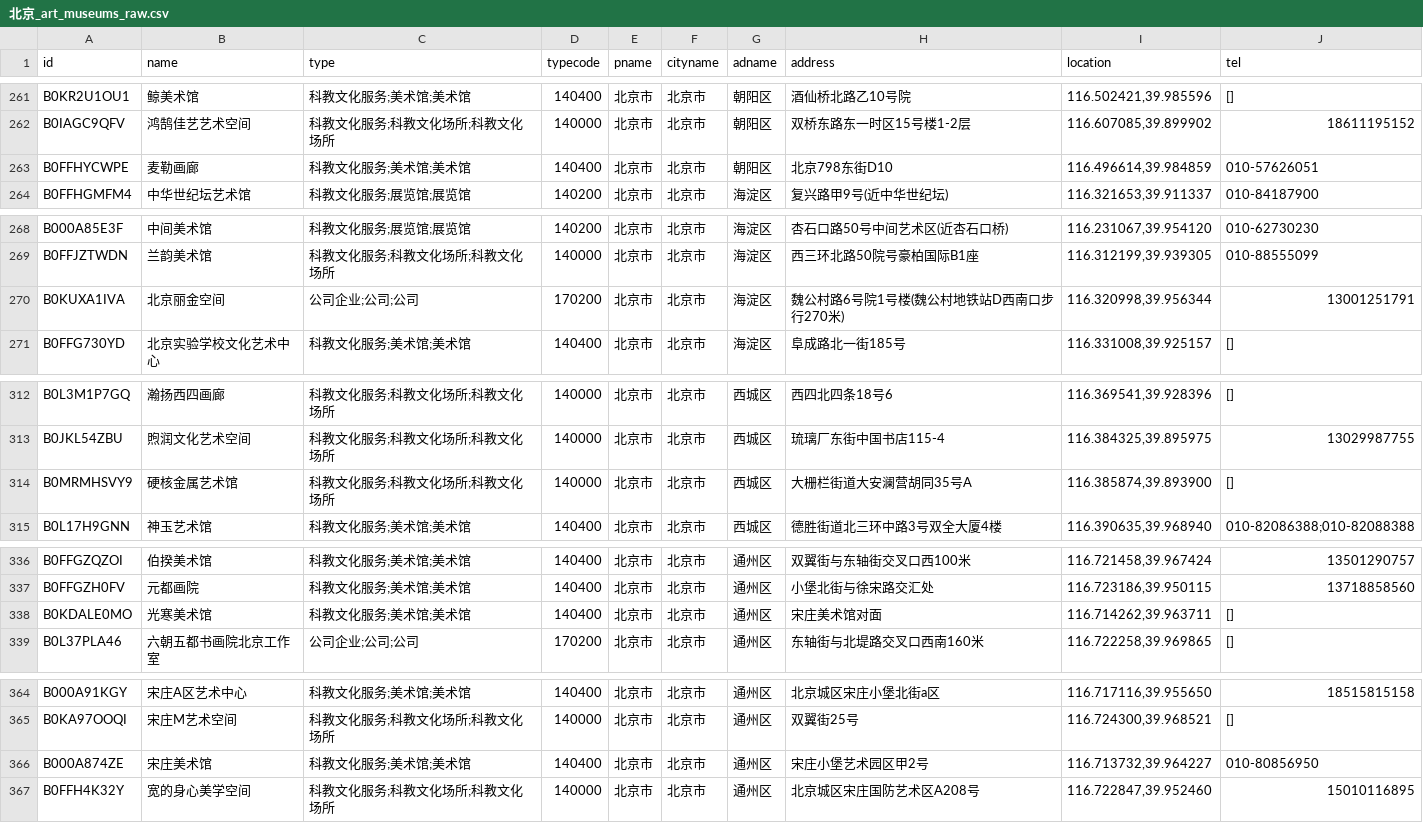
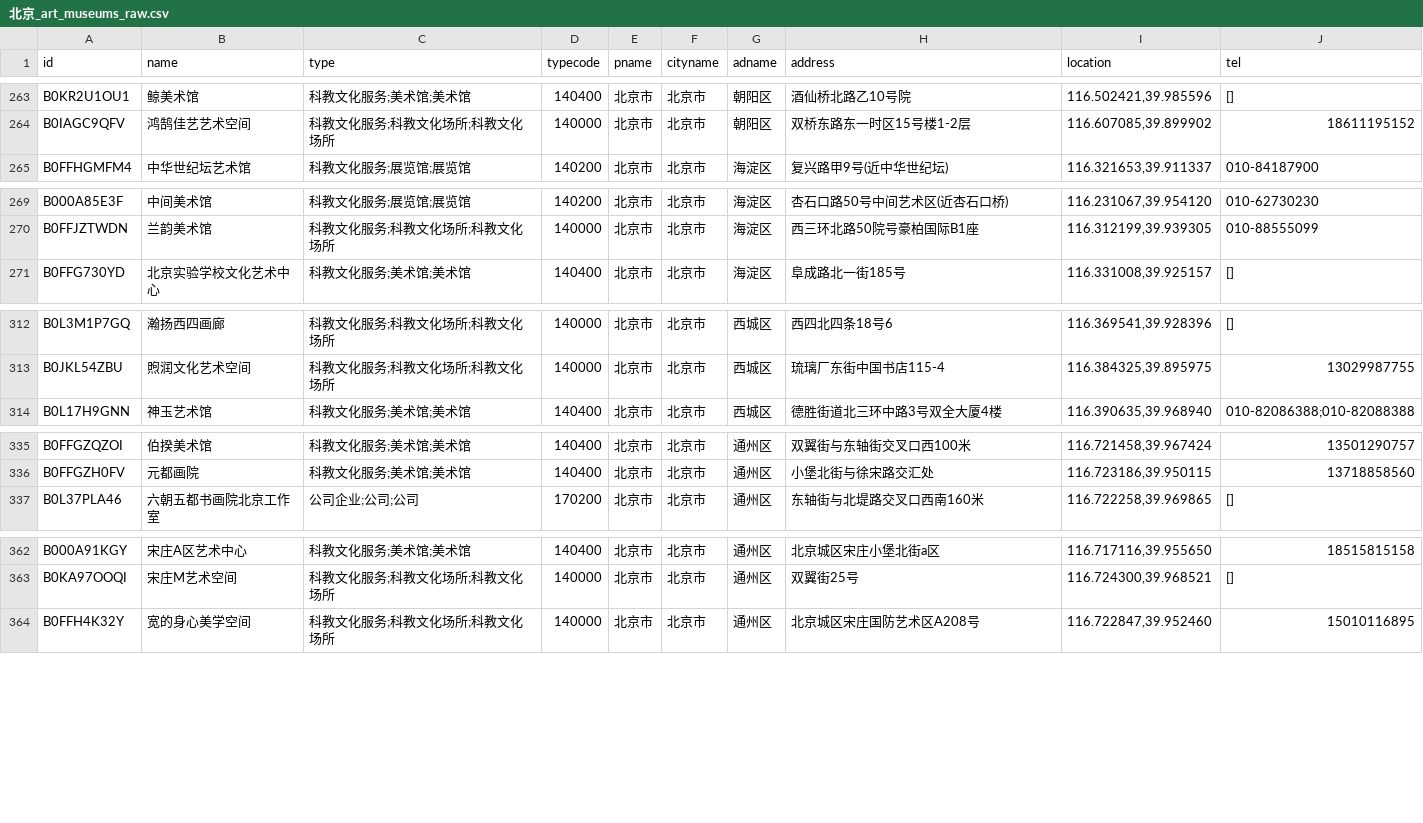
Before and after one commit to arennot/opencall-token, a CSV file: 北京_art_museums_raw.csv, drawn as a sheet; only a part is shown, gaps mark what is left out; the diff covers the shown part only.

```diff
--- a/北京_art_museums_raw.csv
+++ b/北京_art_museums_raw.csv
@@ -262,3 +264,2 @@ B0KR2U1OU1,鲸美术馆,科教文化服务;美术馆;美术馆,140400,北京市,
 B0IAGC9QFV,鸿鹄佳艺艺术空间,科教文化服务;科教文化场所;科教文化场所,140000,北京市,北京市,朝阳区,双桥东路东一时区15号楼1-2层,"116.607085,39.899902",18611195152
-B0FFHYCWPE,麦勒画廊,科教文化服务;美术馆;美术馆,140400,北京市,北京市,朝阳区,北京798东街D10,"116.496614,39.984859",010-57626051
 B0FFHGMFM4,中华世纪坛艺术馆,科教文化服务;展览馆;展览馆,140200,北京市,北京市,海淀区,复兴路甲9号(近中华世纪坛),"116.321653,39.911337",010-84187900
@@ -269,3 +270,2 @@ B000A85E3F,中间美术馆,科教文化服务;展览馆;展览馆,140200,北京
 B0FFJZTWDN,兰韵美术馆,科教文化服务;科教文化场所;科教文化场所,140000,北京市,北京市,海淀区,西三环北路50院号豪柏国际B1座,"116.312199,39.939305",010-88555099
-B0KUXA1IVA,北京丽金空间,公司企业;公司;公司,170200,北京市,北京市,海淀区,魏公村路6号院1号楼(魏公村地铁站D西南口步行270米),"116.320998,39.956344",13001251791
 B0FFG730YD,北京实验学校文化艺术中心,科教文化服务;美术馆;美术馆,140400,北京市,北京市,海淀区,阜成路北一街185号,"116.331008,39.925157",[]
@@ -313,3 +313,2 @@ B0L3M1P7GQ,瀚扬西四画廊,科教文化服务;科教文化场所;科教文化
 B0JKL54ZBU,煦润文化艺术空间,科教文化服务;科教文化场所;科教文化场所,140000,北京市,北京市,西城区,琉璃厂东街中国书店115-4,"116.384325,39.895975",13029987755
-B0MRMHSVY9,硬核金属艺术馆,科教文化服务;科教文化场所;科教文化场所,140000,北京市,北京市,西城区,大栅栏街道大安澜营胡同35号A,"116.385874,39.893900",[]
 B0L17H9GNN,神玉艺术馆,科教文化服务;美术馆;美术馆,140400,北京市,北京市,西城区,德胜街道北三环中路3号双全大厦4楼,"116.390635,39.968940",010-82086388;010-82088388
@@ -337,3 +336,2 @@ B0FFGZQZOI,伯揆美术馆,科教文化服务;美术馆;美术馆,140400,北京
 B0FFGZH0FV,元都画院,科教文化服务;美术馆;美术馆,140400,北京市,北京市,通州区,小堡北街与徐宋路交汇处,"116.723186,39.950115",13718858560
-B0KDALE0MO,光寒美术馆,科教文化服务;美术馆;美术馆,140400,北京市,北京市,通州区,宋庄美术馆对面,"116.714262,39.963711",[]
 B0L37PLA46,六朝五都书画院北京工作室,公司企业;公司;公司,170200,北京市,北京市,通州区,东轴街与北堤路交叉口西南160米,"116.722258,39.969865",[]
@@ -365,3 +363,2 @@ B000A91KGY,宋庄A区艺术中心,科教文化服务;美术馆;美术馆,140400,
 B0KA97OOQI,宋庄M艺术空间,科教文化服务;科教文化场所;科教文化场所,140000,北京市,北京市,通州区,双翼街25号,"116.724300,39.968521",[]
-B000A874ZE,宋庄美术馆,科教文化服务;美术馆;美术馆,140400,北京市,北京市,通州区,宋庄小堡艺术园区甲2号,"116.713732,39.964227",010-80856950
 B0FFH4K32Y,宽的身心美学空间,科教文化服务;科教文化场所;科教文化场所,140000,北京市,北京市,通州区,北京城区宋庄国防艺术区A208号,"116.722847,39.952460",15010116895
```
Also changed, not shown: 9 added rows, 5 removed rows and 5 edited cells elsewhere in this file.
